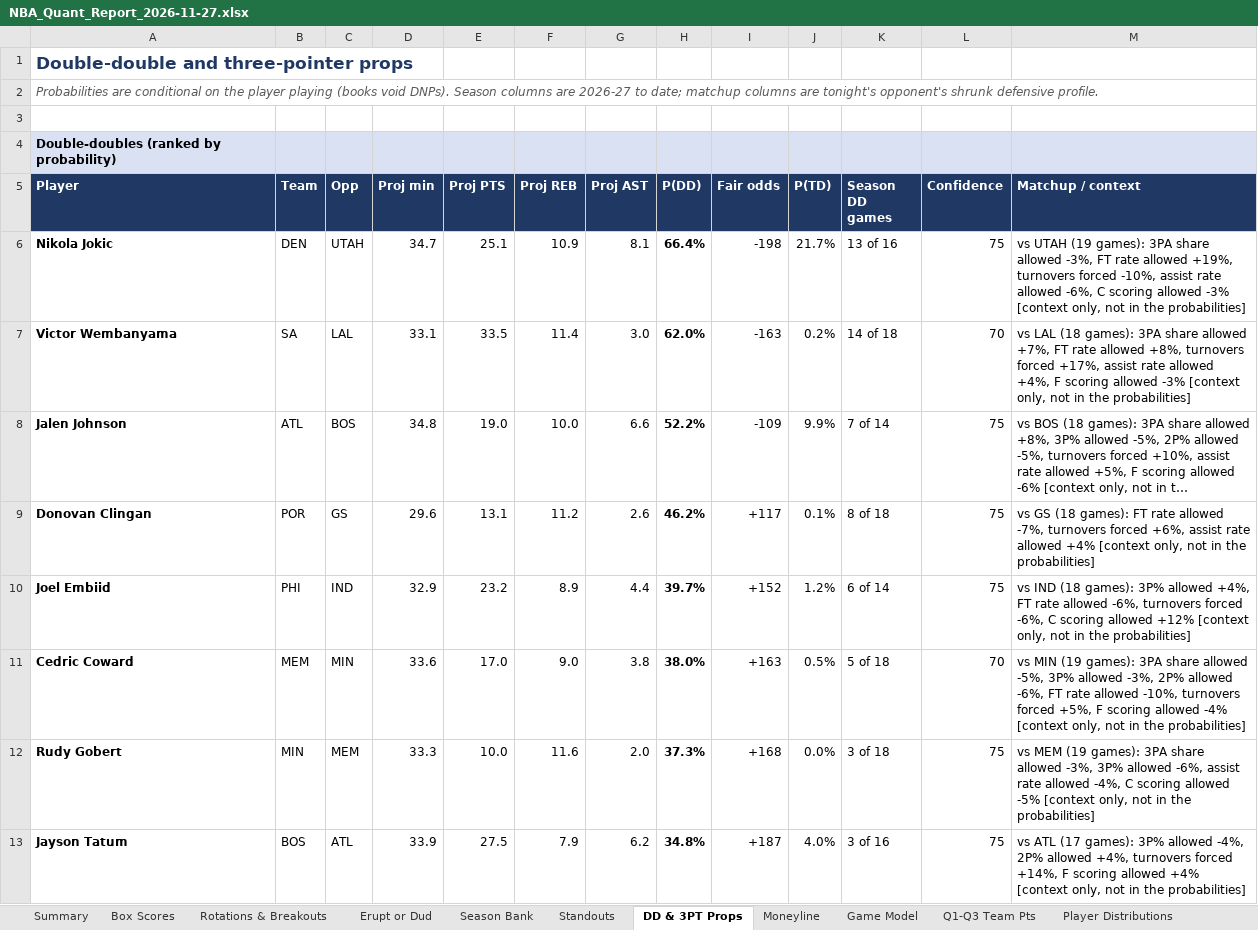
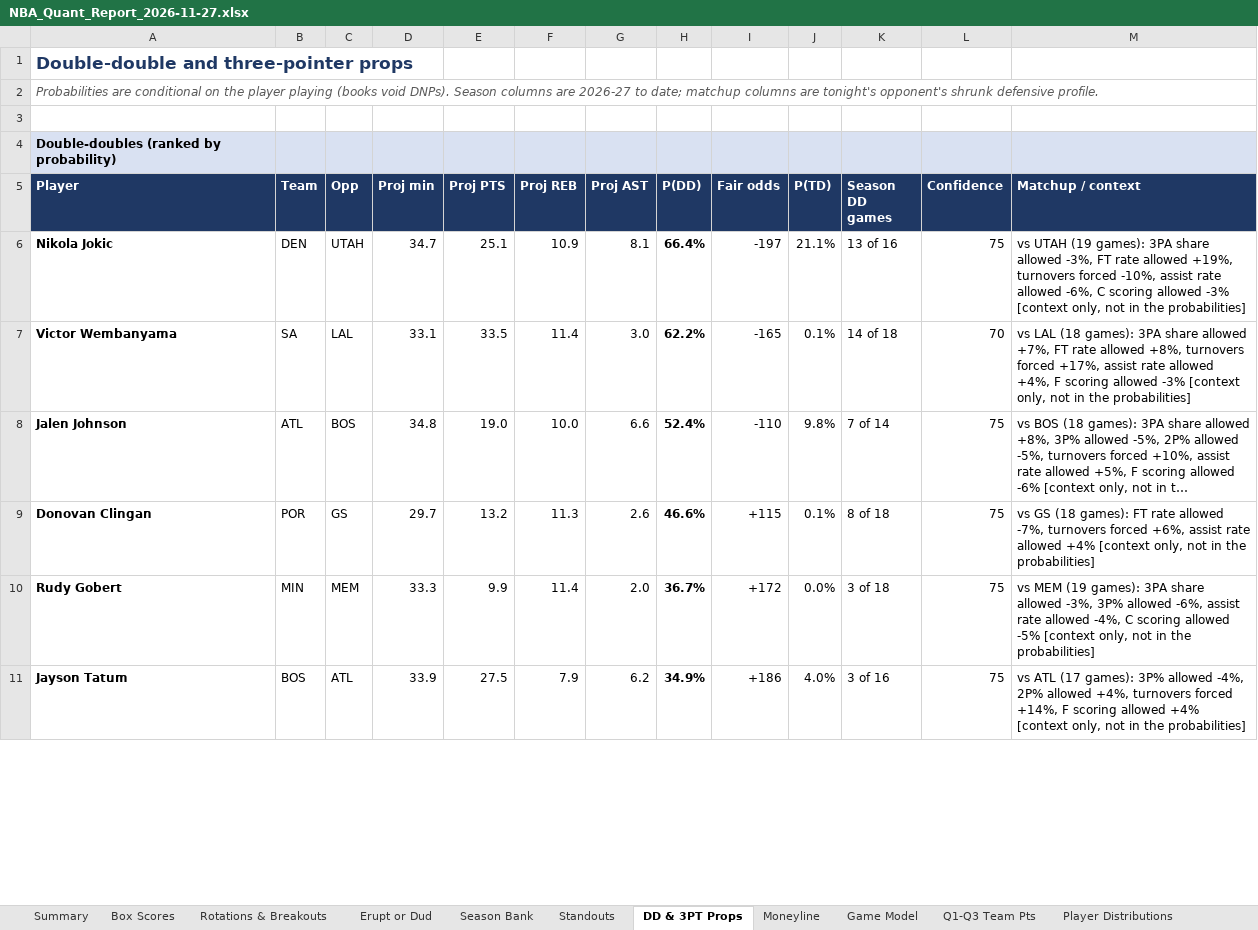
Before and after one commit to HeyShawtty/nba-quant-desk, an Excel workbook: reports/NBA_Quant_Report_2026-11-27.xlsx, sheet DD & 3PT Props, drawn as a sheet; only a part is shown; long unchanged cells end in …; values as stored, in another font and other column widths than the file's, no borders; removed rows and columns are numbered as before the commit, all else as after; the diff covers the shown part only; the diff names each change by its address in the sheet, - before the commit and + after, or states it on an @@ line.

```diff
--- a/reports/NBA_Quant_Report_2026-11-27.xlsx (sheet DD & 3PT Props)
+++ b/reports/NBA_Quant_Report_2026-11-27.xlsx (sheet DD & 3PT Props)
-I6 (Fair odds): -198
+I6 (Fair odds): -197
-J6 (P(TD)): 21.7%
+J6 (P(TD)): 21.1%
-H7 (P(DD)): 62.0%
+H7 (P(DD)): 62.2%
-I7 (Fair odds): -163
+I7 (Fair odds): -165
-J7 (P(TD)): 0.2%
+J7 (P(TD)): 0.1%
-H8 (P(DD)): 52.2%
+H8 (P(DD)): 52.4%
-I8 (Fair odds): -109
+I8 (Fair odds): -110
-J8 (P(TD)): 9.9%
+J8 (P(TD)): 9.8%
-D9 (Proj min): 29.6
+D9 (Proj min): 29.7
-E9 (Proj PTS): 13.1
+E9 (Proj PTS): 13.2
-F9 (Proj REB): 11.2
+F9 (Proj REB): 11.3
-H9 (P(DD)): 46.2%
+H9 (P(DD)): 46.6%
-I9 (Fair odds): +117
+I9 (Fair odds): +115
-row 10: Joel Embiid | PHI | IND | 32.9 | 23.2 | 8.9 | 4.4 | 39.7% | +152 | 1.2% | 6 of 14 | 75 | vs IND (18 games): 3P% allowed +4%, FT rate allowed -6%, turnovers forced -6%, C scoring allowed +12% [context only, not in the probabilities]
-row 11: Cedric Coward | MEM | MIN | 33.6 | 17.0 | 9.0 | 3.8 | 38.0% | +163 | 0.5% | 5 of 18 | 70 | vs MIN (19 games): 3PA share allowed -5%, 3P% allowed -3%, 2P% allowed -6%, FT rate allowed -10%, turnovers forced +5%, F scoring allowed -4% [context only, not in the probabilities]
-E10 (Proj PTS): 10.0
+E10 (Proj PTS): 9.9
-F10 (Proj REB): 11.6
+F10 (Proj REB): 11.4
-H10 (P(DD)): 37.3%
+H10 (P(DD)): 36.7%
-I10 (Fair odds): +168
+I10 (Fair odds): +172
-H11 (P(DD)): 34.8%
+H11 (P(DD)): 34.9%
-I11 (Fair odds): +187
+I11 (Fair odds): +186
```
Also changed, not shown: 21 added rows, 19 removed rows and 101 edited cells elsewhere in this sheet, sheet Player Thresholds, sheet Player Distributions, sheet Rotations & Breakouts, sheet Season Bank, sheet Minutes & Injuries, sheet Box Scores, 11 more sheets, formulas that keep their value, reports/Data_Bank_2026-27.xlsx, 8 other files.
